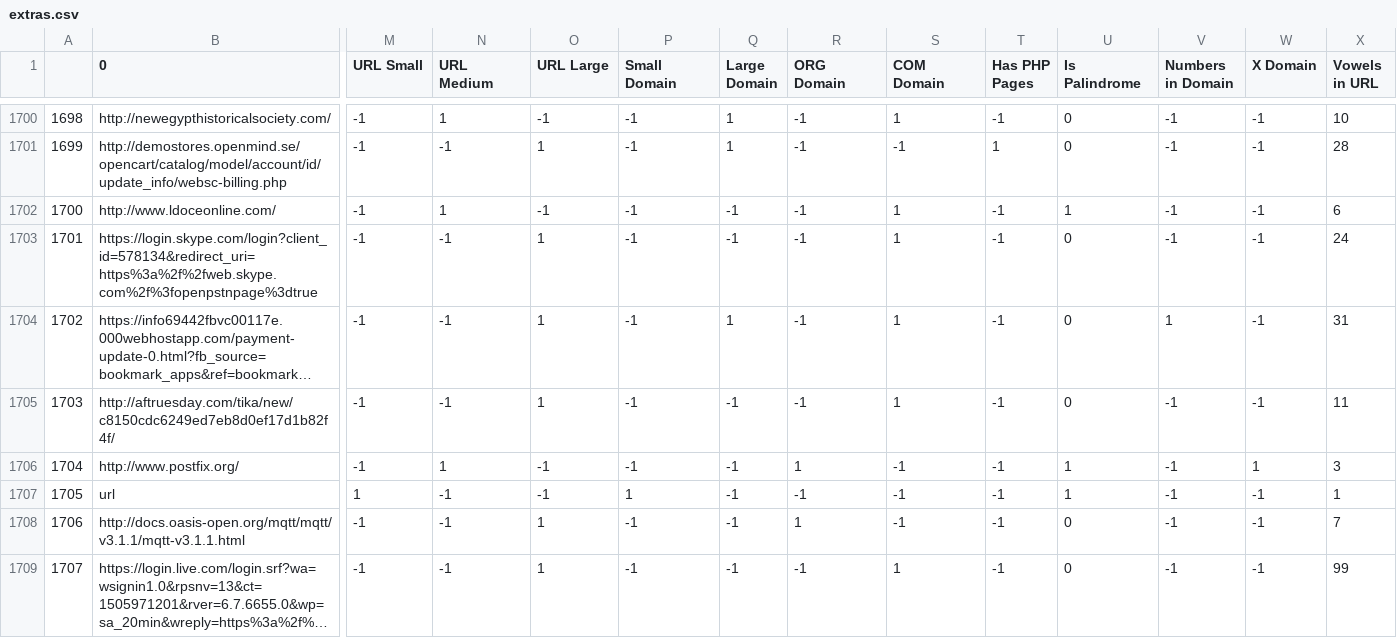
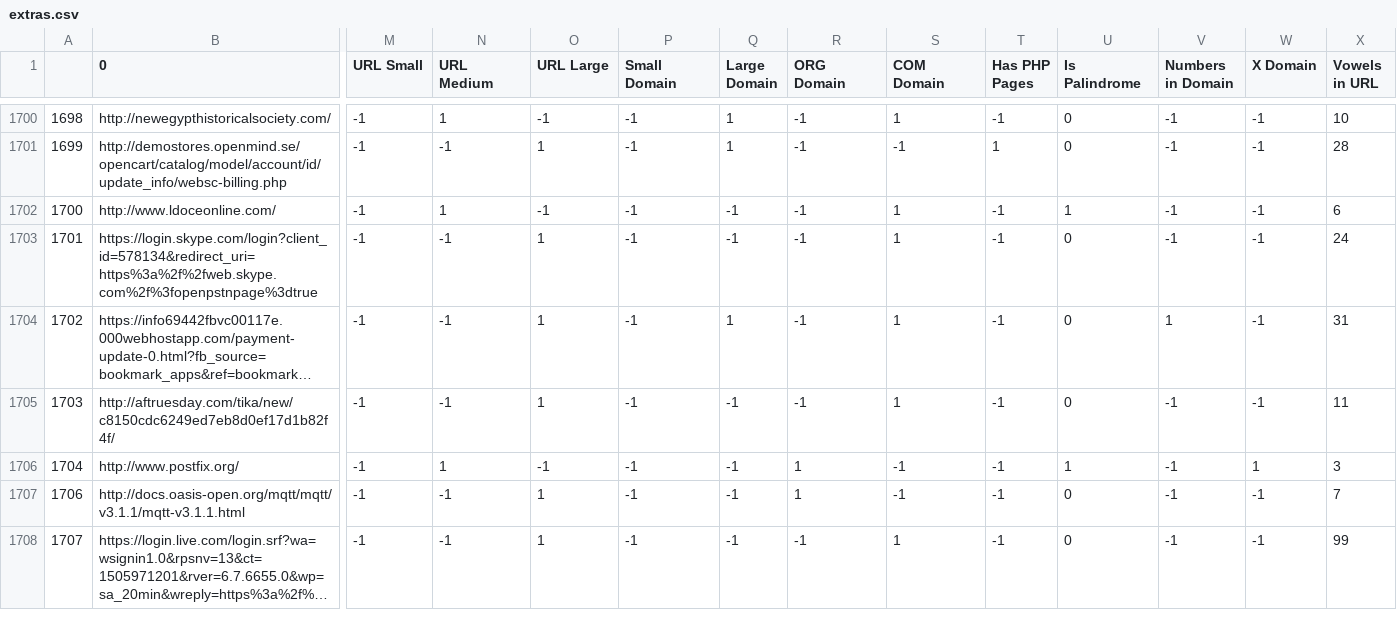
Before and after one commit to prabhnoor0212/malicious-website-detection, a CSV file: extras.csv, drawn as a sheet; only a part is shown, gaps mark what is left out; long unchanged cells end in …; rows hold the shown columns only; the diff names each change by its address in the sheet, - before the commit and + after, or states it on an @@ line.

```diff
--- a/extras.csv
+++ b/extras.csv
-row 1707: 1705 | url | 1 | -1 | -1 | 1 | -1 | -1 | -1 | -1 | 1 | -1 | -1 | 1
```
Also changed, not shown: 5 other files.
